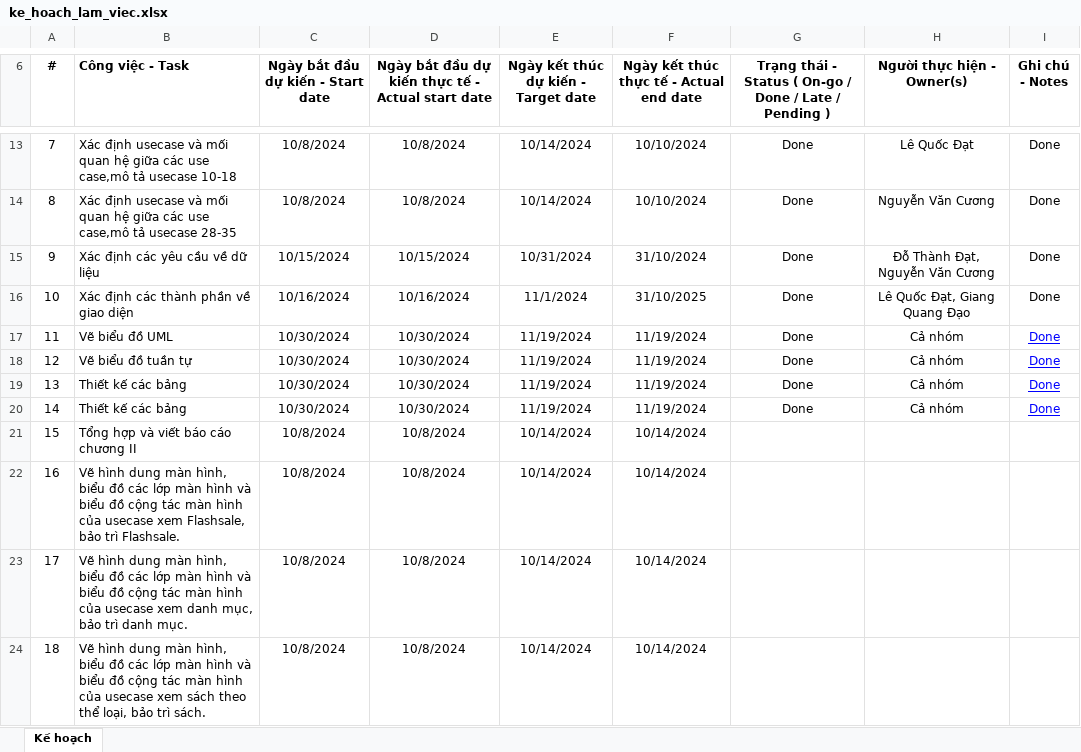
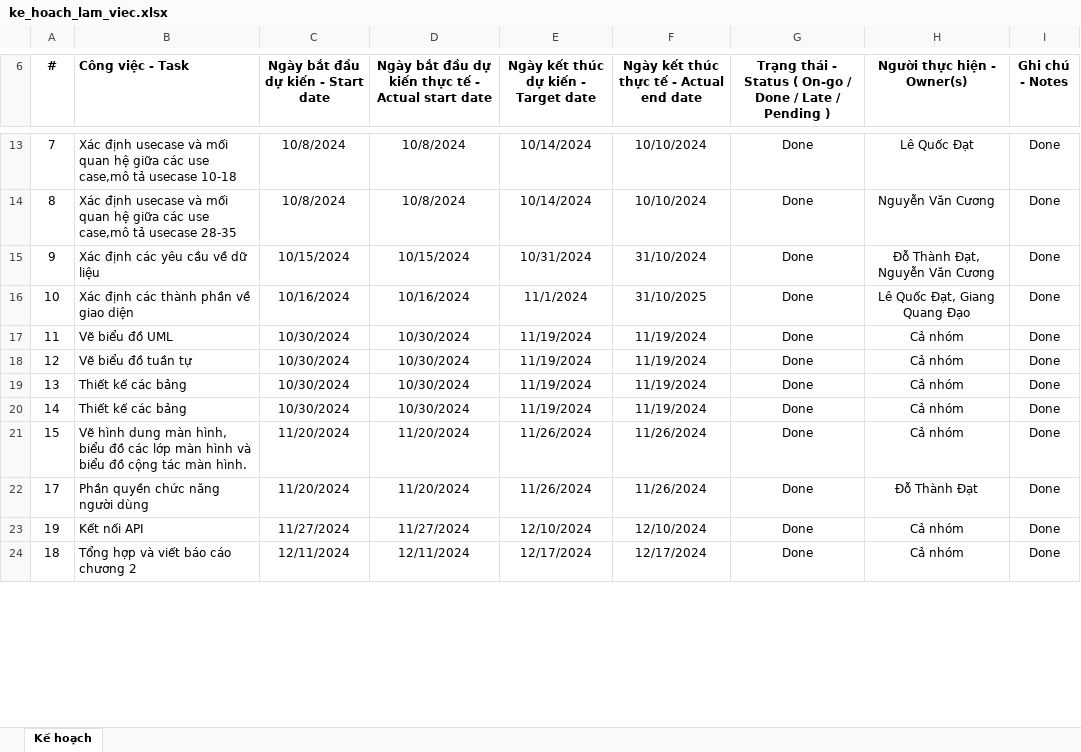
Before and after one commit to Dater03/ananas, an Excel workbook: ke_hoach_lam_viec.xlsx, sheet Kế hoạch, drawn as a sheet; only a part is shown, gaps mark what is left out; values as stored, in another font and other column widths than the file's, no borders; removed rows and columns are numbered as before the commit, all else as after; the diff covers the shown part only; the diff names each change by its address in the sheet, - before the commit and + after, or states it on an @@ line.

```diff
--- a/ke_hoach_lam_viec.xlsx (sheet Kế hoạch)
+++ b/ke_hoach_lam_viec.xlsx (sheet Kế hoạch)
@@ I17:I20 underline: on → off, text colour: #0000FF → black @@
-B21 (Công việc - Task): Tổng hợp và viết báo cáo chương II
+B21 (Công việc - Task): Vẽ hình dung màn hình, biểu đồ các lớp màn hình và biểu đồ cộng tác màn hình.
-C21: 10/8/2024
+C21: 11/20/2024
-D21: 10/8/2024
+D21: 11/20/2024
-E21: 10/14/2024
+E21: 11/26/2024
-F21: 10/14/2024
+F21: 11/26/2024
-G21: (empty)
+G21: Done
-H21 (Người thực hiện - Owner(s)): (empty)
+H21 (Người thực hiện - Owner(s)): Cả nhóm
-I21 (Ghi chú - Notes): (empty)
+I21 (Ghi chú - Notes): Done
-row 22: 16 | Vẽ hình dung màn hình, biểu đồ các lớp màn hình và biểu đồ cộng tác màn hình của usecase xem Flashsale, bảo trì Flashsale. | 10/8/2024 | 10/8/2024 | 10/14/2024 | 10/14/2024
-B22 (Công việc - Task): Vẽ hình dung màn hình, biểu đồ các lớp màn hình và biểu đồ cộng tác màn hình của usecase xem danh mục, bảo trì danh mục.
+B22 (Công việc - Task): Phần quyền chức năng người dùng
-C22: 10/8/2024
+C22: 11/20/2024
-D22: 10/8/2024
+D22: 11/20/2024
-E22: 10/14/2024
+E22: 11/26/2024
-F22: 10/14/2024
+F22: 11/26/2024
-G22: (empty)
+G22: Done
-H22 (Người thực hiện - Owner(s)): (empty)
+H22 (Người thực hiện - Owner(s)): Đỗ Thành Đạt
-I22 (Ghi chú - Notes): (empty)
+I22 (Ghi chú - Notes): Done
+row 23: 19 | Kết nối API | 11/27/2024 | 11/27/2024 | 12/10/2024 | 12/10/2024 | Done | Cả nhóm | Done
-B24 (Công việc - Task): Vẽ hình dung màn hình, biểu đồ các lớp màn hình và biểu đồ cộng tác màn hình của usecase xem sách theo thể loại, bảo trì sách.
+B24 (Công việc - Task): Tổng hợp và viết báo cáo chương 2
-C24: 10/8/2024
+C24: 12/11/2024
-D24: 10/8/2024
+D24: 12/11/2024
-E24: 10/14/2024
+E24: 12/17/2024
-F24: 10/14/2024
+F24: 12/17/2024
-G24: (empty)
+G24: Done
-H24 (Người thực hiện - Owner(s)): (empty)
+H24 (Người thực hiện - Owner(s)): Cả nhóm
-I24 (Ghi chú - Notes): (empty)
+I24 (Ghi chú - Notes): Done
```
Also changed, not shown: 2 removed rows and 12 edited cells elsewhere in this sheet, bien_ban_lam_viec_nhom.xlsx, 4 other files.
